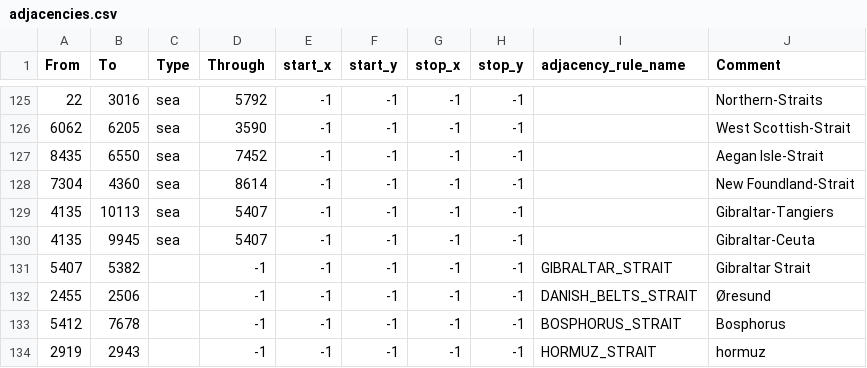
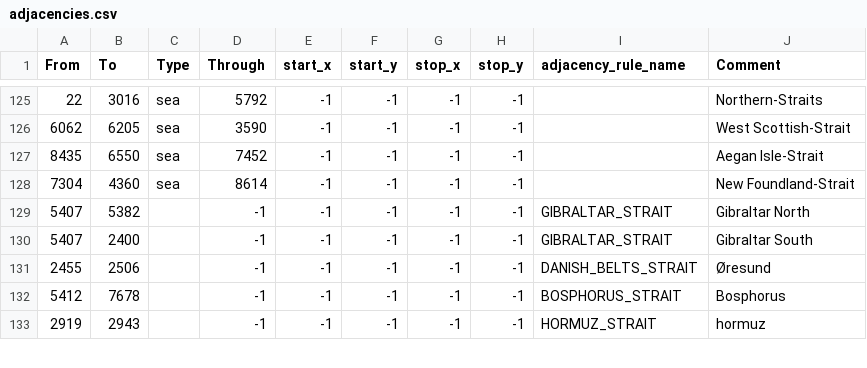
Before and after one commit to iamaIpharius/trans_entente_mp_mod, a CSV file: trans_entente_balance_mp_mod/map/adjacencies.csv, drawn as a sheet; only a part is shown, gaps mark what is left out.

Commit message:
Revert "tangiers and less libyan infra"
This reverts commit 45daf239a5df0794e7ec1a176f14f92b61fa0db5.

```diff
--- a/trans_entente_balance_mp_mod/map/adjacencies.csv
+++ b/trans_entente_balance_mp_mod/map/adjacencies.csv
@@ -128,5 +128,4 @@ From;To;Type;Through;start_x;start_y;stop_x;stop_y;adjacency_rule_name;Comment
 7304;4360;sea;8614;-1;-1;-1;-1;;New Foundland-Strait
-4135;10113;sea;5407;-1;-1;-1;-1;;Gibraltar-Tangiers
-4135;9945;sea;5407;-1;-1;-1;-1;;Gibraltar-Ceuta
-5407;5382;;-1;-1;-1;-1;-1;GIBRALTAR_STRAIT;Gibraltar Strait
+5407;5382;;-1;-1;-1;-1;-1;GIBRALTAR_STRAIT;Gibraltar North
+5407;2400;;-1;-1;-1;-1;-1;GIBRALTAR_STRAIT;Gibraltar South
 2455;2506;;-1;-1;-1;-1;-1;DANISH_BELTS_STRAIT;Øresund
```
Also changed, not shown: trans_entente_balance_mp_mod/map/definition.csv, 18 other files.
